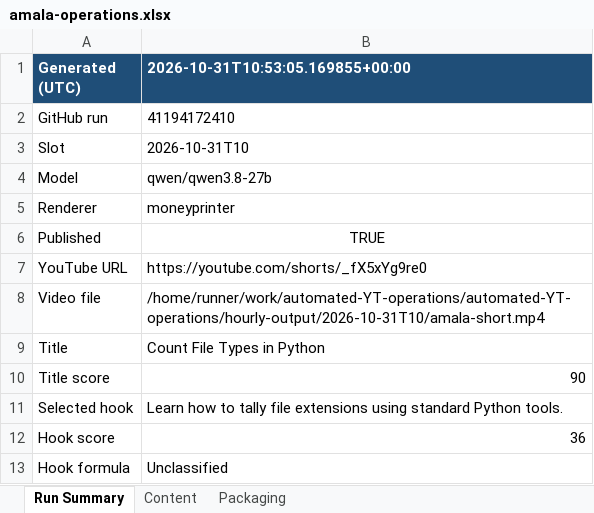
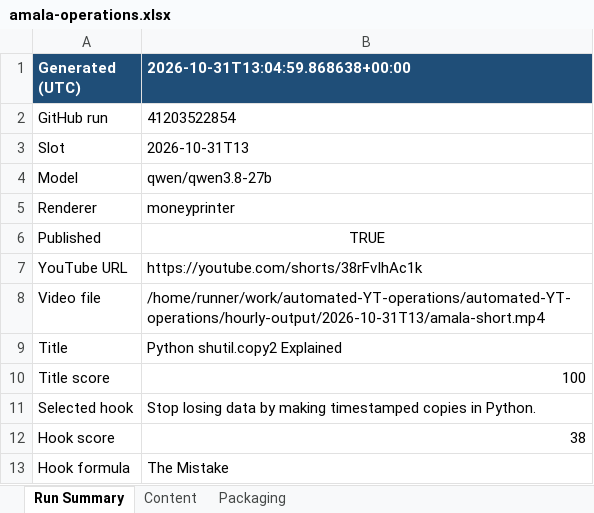
Before and after one commit to amalraj020-a11y/automated-YT-operations, an Excel workbook: reports/latest/amala-operations.xlsx, sheet Run Summary, drawn as a sheet; values as stored, in another font and other column widths than the file's, no borders; the diff names each change by its address in the sheet, - before the commit and + after, or states it on an @@ line.

```diff
--- a/reports/latest/amala-operations.xlsx (sheet Run Summary)
+++ b/reports/latest/amala-operations.xlsx (sheet Run Summary)
-B1: 2026-10-31T10:53:05.169855+00:00
+B1: 2026-10-31T13:04:59.868638+00:00
-B2 (2026-10-31T13:04:59.868638+00:00): 41194172410
+B2 (2026-10-31T13:04:59.868638+00:00): 41203522854
-B3 (2026-10-31T13:04:59.868638+00:00): 2026-10-31T10
+B3 (2026-10-31T13:04:59.868638+00:00): 2026-10-31T13
-B7 (2026-10-31T13:04:59.868638+00:00): https://youtube.com/shorts/_fX5xYg9re0
+B7 (2026-10-31T13:04:59.868638+00:00): https://youtube.com/shorts/38rFvIhAc1k
-B8 (2026-10-31T13:04:59.868638+00:00): /home/runner/work/automated-YT-operations/automated-YT-operations/hourly-output/2026-10-31T10/amala-short.mp4
+B8 (2026-10-31T13:04:59.868638+00:00): /home/runner/work/automated-YT-operations/automated-YT-operations/hourly-output/2026-10-31T13/amala-short.mp4
-B9 (2026-10-31T13:04:59.868638+00:00): Count File Types in Python
+B9 (2026-10-31T13:04:59.868638+00:00): Python shutil.copy2 Explained
-B10 (2026-10-31T13:04:59.868638+00:00): 90
+B10 (2026-10-31T13:04:59.868638+00:00): 100
-B11 (2026-10-31T13:04:59.868638+00:00): Learn how to tally file extensions using standard Python tools.
+B11 (2026-10-31T13:04:59.868638+00:00): Stop losing data by making timestamped copies in Python.
-B12 (2026-10-31T13:04:59.868638+00:00): 36
+B12 (2026-10-31T13:04:59.868638+00:00): 38
-B13 (2026-10-31T13:04:59.868638+00:00): Unclassified
+B13 (2026-10-31T13:04:59.868638+00:00): The Mistake
```
Also changed, not shown: sheet Packaging, sheet Content.
